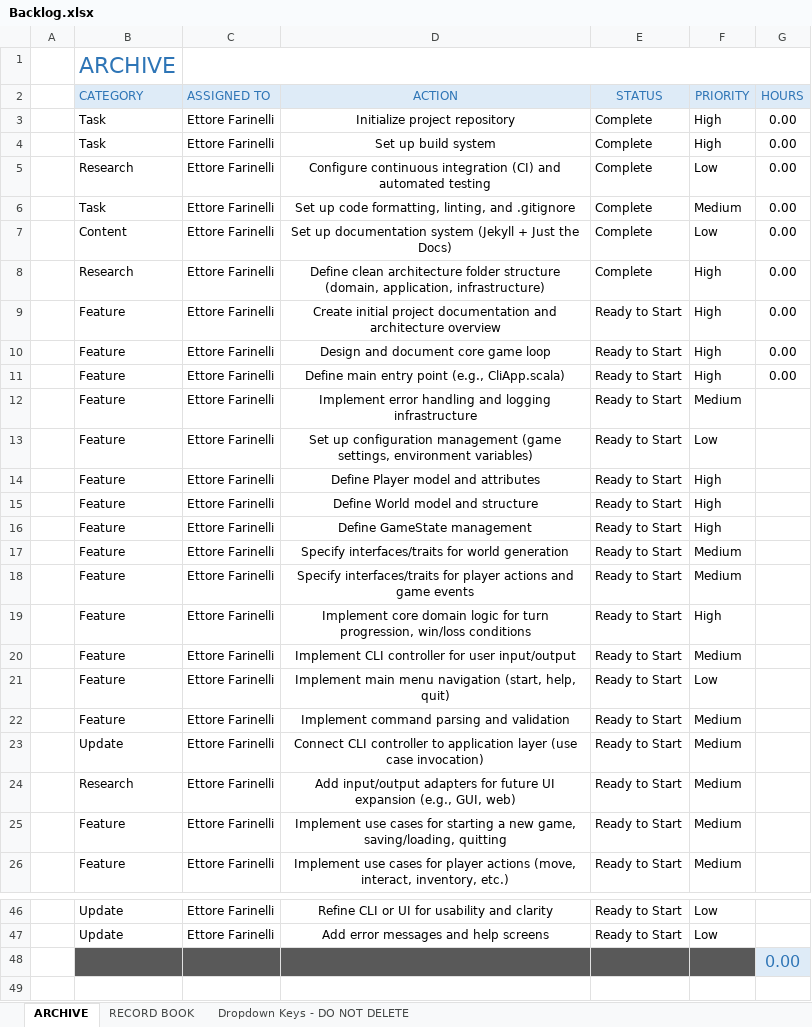
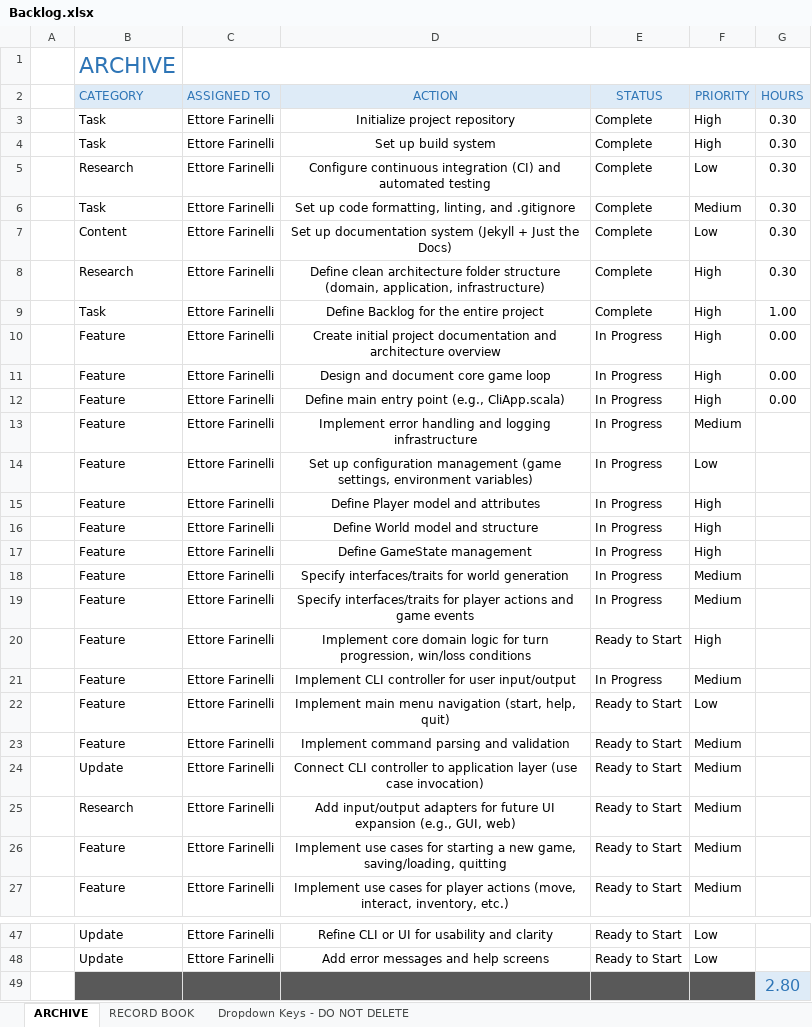
Before and after one commit to ferriforty/PPS-24-Scalata, an Excel workbook: docs/boards/Backlog.xlsx, sheet ARCHIVE, drawn as a sheet; only a part is shown, gaps mark what is left out; values as stored, in another font and other column widths than the file's, no borders; conditional formats not drawn; addresses are those after the commit; the diff names each change by its address in the sheet, - before the commit and + after, or states it on an @@ line.

Commit message:
docs(sprint): Add sprint 1 backlog tasks

```diff
--- a/docs/boards/Backlog.xlsx (sheet ARCHIVE)
+++ b/docs/boards/Backlog.xlsx (sheet ARCHIVE)
-G3:G8 (HOURS): 0.00
+G3:G8 (HOURS): 0.30
+row 9:  | Task | Ettore Farinelli | Define Backlog for the entire project | Complete | High | 1.00
-E10:E19 (STATUS): Ready to Start
+E10:E19 (STATUS): In Progress
-E21 (STATUS): Ready to Start
+E21 (STATUS): In Progress
-G49 (HOURS): 0.00
+G49 (HOURS): 2.80
```
Also changed, not shown: docs/boards/sprint_1.xlsx.
